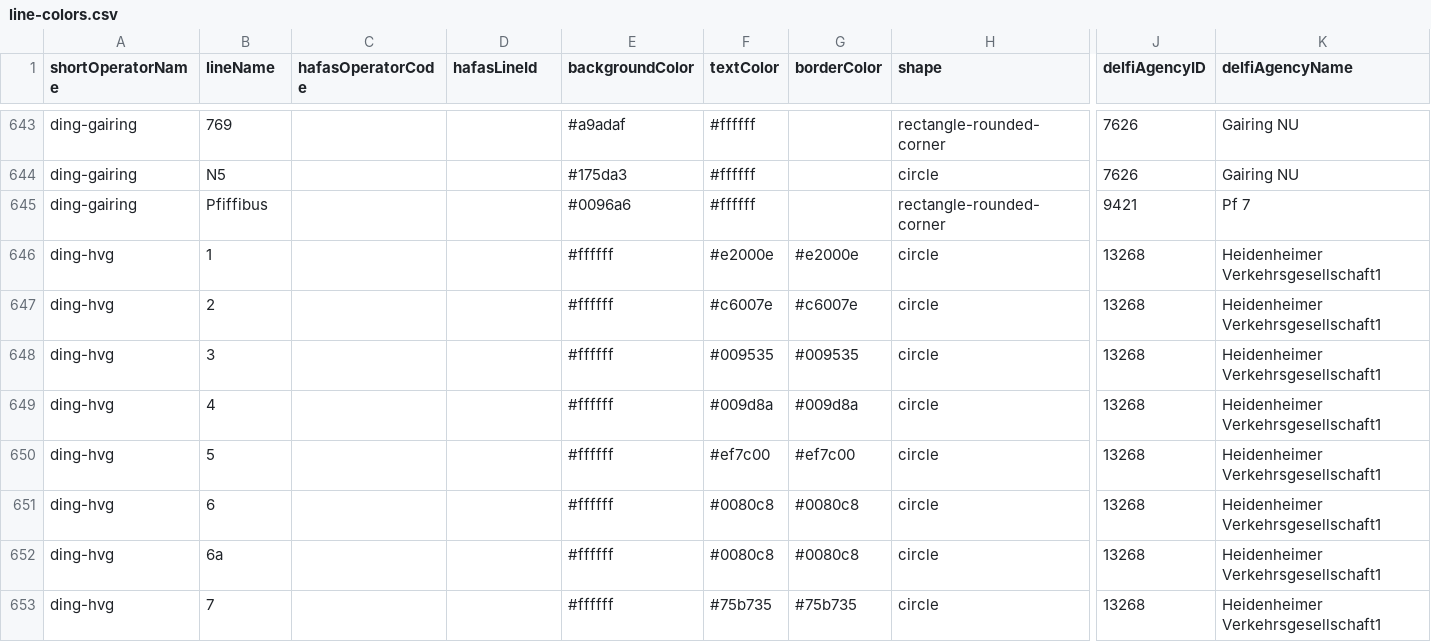
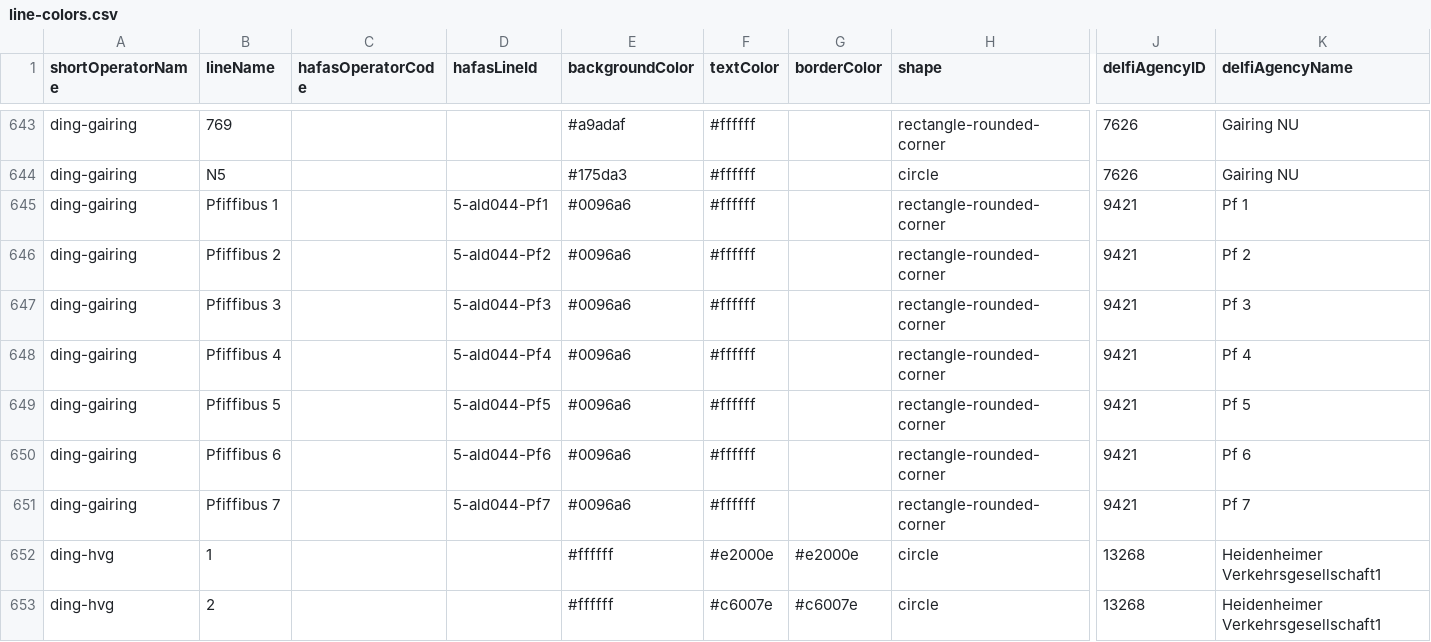
Before and after one commit to TrainyApp/line-colors, a CSV file: line-colors.csv, drawn as a sheet; only a part is shown, gaps mark what is left out; the shorter side is filled out with more unchanged rows; addresses are those after the commit; rows hold the shown columns only; the diff names each change by its address in the sheet, - before the commit and + after, or states it on an @@ line.

Commit message:
Add remaining Pfiffibus lines

```diff
--- a/line-colors.csv
+++ b/line-colors.csv
+row 645: ding-gairing | Pfiffibus 1 |  | 5-ald044-Pf1 | #0096a6 | #ffffff |  | rectangle-rounded-corner | 9421 | Pf 1
+row 646: ding-gairing | Pfiffibus 2 |  | 5-ald044-Pf2 | #0096a6 | #ffffff |  | rectangle-rounded-corner | 9421 | Pf 2
+row 647: ding-gairing | Pfiffibus 3 |  | 5-ald044-Pf3 | #0096a6 | #ffffff |  | rectangle-rounded-corner | 9421 | Pf 3
+row 648: ding-gairing | Pfiffibus 4 |  | 5-ald044-Pf4 | #0096a6 | #ffffff |  | rectangle-rounded-corner | 9421 | Pf 4
+row 649: ding-gairing | Pfiffibus 5 |  | 5-ald044-Pf5 | #0096a6 | #ffffff |  | rectangle-rounded-corner | 9421 | Pf 5
+row 650: ding-gairing | Pfiffibus 6 |  | 5-ald044-Pf6 | #0096a6 | #ffffff |  | rectangle-rounded-corner | 9421 | Pf 6
-B651 (lineName): Pfiffibus
+B651 (lineName): Pfiffibus 7
-D651 (hafasLineId): (empty)
+D651 (hafasLineId): 5-ald044-Pf7
```
